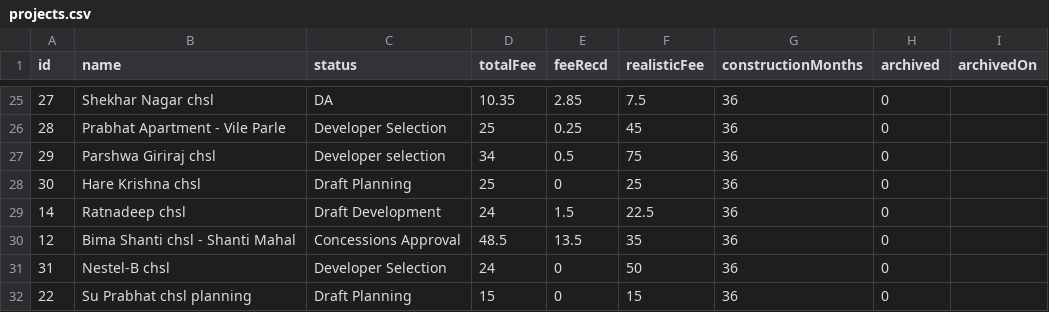
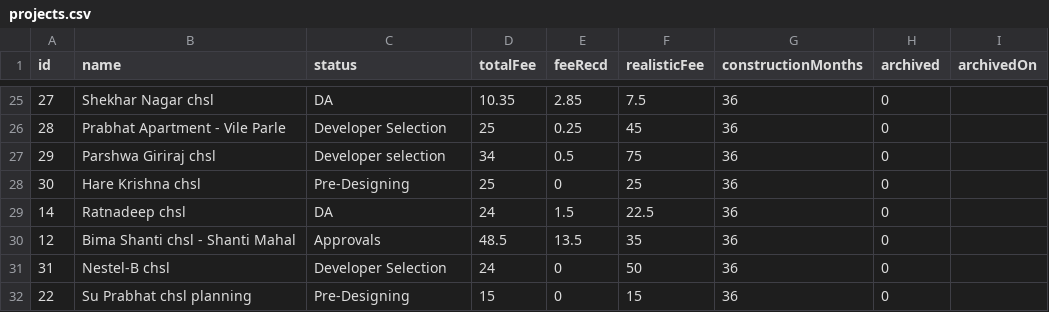
Before and after one commit to architectbharat-png/ABS-Project-Dashboard, a CSV file: projects.csv, drawn as a sheet; only a part is shown, gaps mark what is left out; the diff covers the shown part only.

```diff
--- a/projects.csv
+++ b/projects.csv
@@ -27,6 +27,6 @@ id,name,status,totalFee,feeRecd,realisticFee,constructionMonths,archived,archive
 29,"Parshwa Giriraj chsl","Developer selection",34,0.5,75,36,0,
-30,"Hare Krishna chsl","Draft Planning",25,0,25,36,0,
-14,"Ratnadeep chsl","Draft Development",24,1.5,22.5,36,0,
-12,"Bima Shanti chsl - Shanti Mahal","Concessions Approval",48.5,13.5,35,36,0,
+30,"Hare Krishna chsl","Pre-Designing",25,0,25,36,0,
+14,"Ratnadeep chsl","DA",24,1.5,22.5,36,0,
+12,"Bima Shanti chsl - Shanti Mahal","Approvals",48.5,13.5,35,36,0,
 31,"Nestel-B chsl","Developer Selection",24,0,50,36,0,
-22,"Su Prabhat chsl planning","Draft Planning",15,0,15,36,0,
+22,"Su Prabhat chsl planning","Pre-Designing",15,0,15,36,0,
```
Also changed, not shown: 10 edited cells elsewhere in this file.
